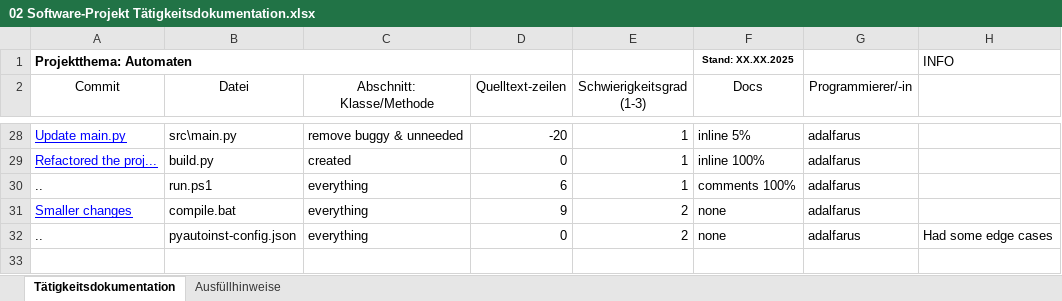
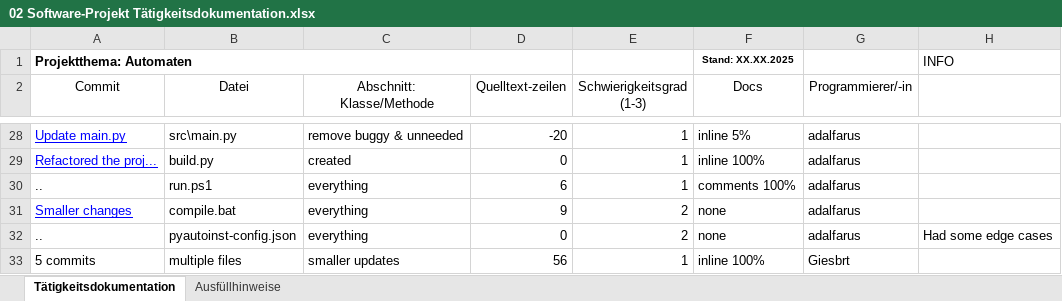
Before and after one commit to Giesbrt/Automaten, an Excel workbook: meta/dudpy-planning/02 Software-Projekt Tätigkeitsdokumentation.xlsx, sheet Tätigkeitsdokumentation, drawn as a sheet; only a part is shown, gaps mark what is left out; values as stored, in another font and other column widths than the file's, no borders; the diff names each change by its address in the sheet, - before the commit and + after, or states it on an @@ line.

Commit message:
Update 02 Software-Projekt Tätigkeitsdokumentation.xlsx

```diff
--- a/meta/dudpy-planning/02 Software-Projekt Tätigkeitsdokumentation.xlsx (sheet Tätigkeitsdokumentation)
+++ b/meta/dudpy-planning/02 Software-Projekt Tätigkeitsdokumentation.xlsx (sheet Tätigkeitsdokumentation)
+row 33: 5 commits | multiple files | smaller updates | 56 | 1 | inline 100% | Giesbrt
```
